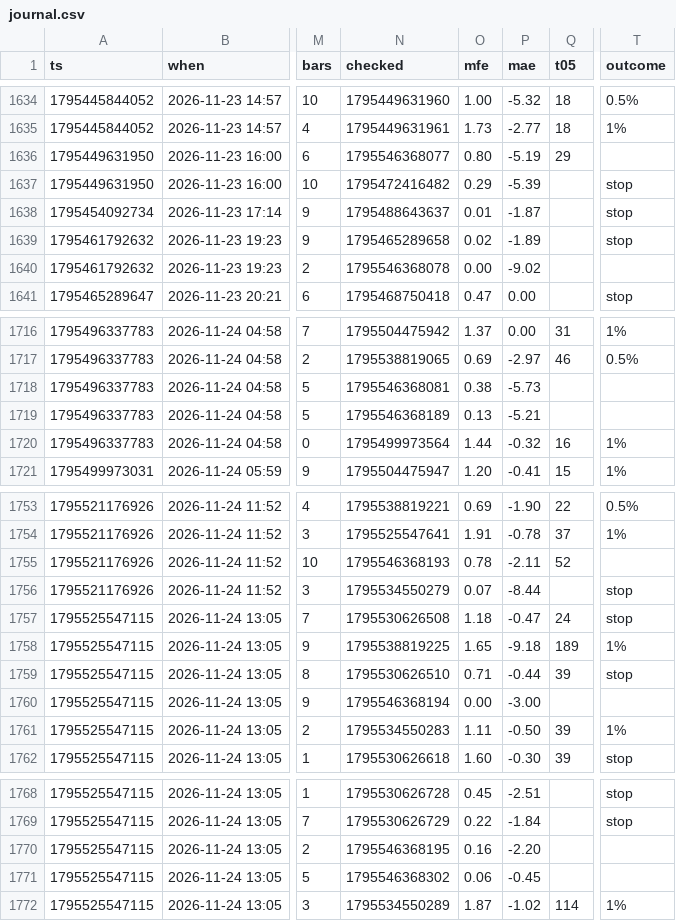
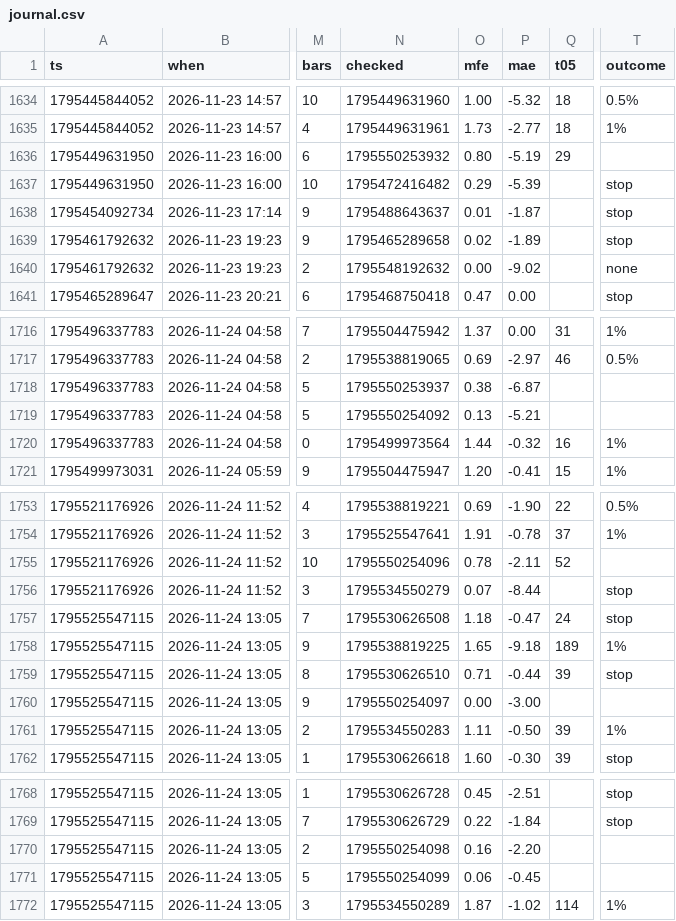
Before and after one commit to b3abderrahmane-lgtm/wissam, a CSV file: journal.csv, drawn as a sheet; only a part is shown, gaps mark what is left out; the diff covers the shown part only; the diff names each change by its address in the sheet, - before the commit and + after, or states it on an @@ line.

```diff
--- a/journal.csv
+++ b/journal.csv
-N1636 (checked): 1795546368077
+N1636 (checked): 1795550253932
-N1640 (checked): 1795546368078
+N1640 (checked): 1795548192632
-T1640 (outcome): (empty)
+T1640 (outcome): none
-N1718 (checked): 1795546368081
+N1718 (checked): 1795550253937
-P1718 (mae): -5.73
+P1718 (mae): -6.87
-N1719 (checked): 1795546368189
+N1719 (checked): 1795550254092
-N1755 (checked): 1795546368193
+N1755 (checked): 1795550254096
-N1760 (checked): 1795546368194
+N1760 (checked): 1795550254097
-N1770 (checked): 1795546368195
+N1770 (checked): 1795550254098
-N1771 (checked): 1795546368302
+N1771 (checked): 1795550254099
```
Also changed, not shown: 7 added rows and 23 edited cells elsewhere in this file.
